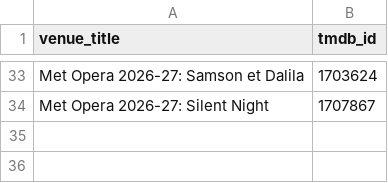
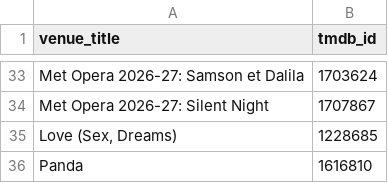
Before and after one commit to Harveylrc/sydney-cine, a CSV file: tmdb_overrides.csv, drawn as a sheet; only a part is shown, gaps mark what is left out; the diff names each change by its address in the sheet, - before the commit and + after, or states it on an @@ line.

```diff
--- a/tmdb_overrides.csv
+++ b/tmdb_overrides.csv
+row 35: Love (Sex, Dreams) | 1228685
+row 36: Panda | 1616810
```
Also changed, not shown: 13 other files.
